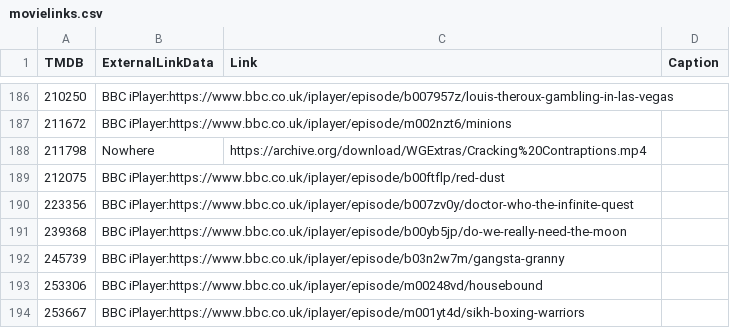
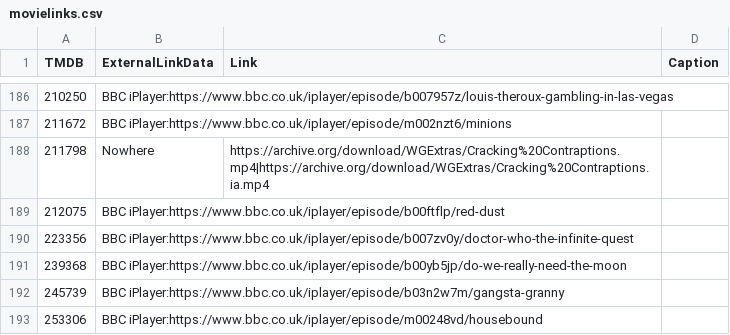
Before and after one commit to alfredawakeford/AlfredsEpicMovieApp, a CSV file: movielinks.csv, drawn as a sheet; only a part is shown, gaps mark what is left out; the shorter side is filled out with more unchanged rows.

Commit message:
Update movielinks.csv

```diff
--- a/movielinks.csv
+++ b/movielinks.csv
@@ -187,3 +187,3 @@ TMDB,ExternalLinkData,Link,Caption
 211672,BBC iPlayer:https://www.bbc.co.uk/iplayer/episode/m002nzt6/minions,,
-211798,Nowhere,https://archive.org/download/WGExtras/Cracking%20Contraptions.mp4,
+211798,Nowhere,https://archive.org/download/WGExtras/Cracking%20Contraptions.mp4|https://archive.org/download/WGExtras/Cracking%20Contraptions.ia.mp4,
 212075,BBC iPlayer:https://www.bbc.co.uk/iplayer/episode/b00ftflp/red-dust,,
```
